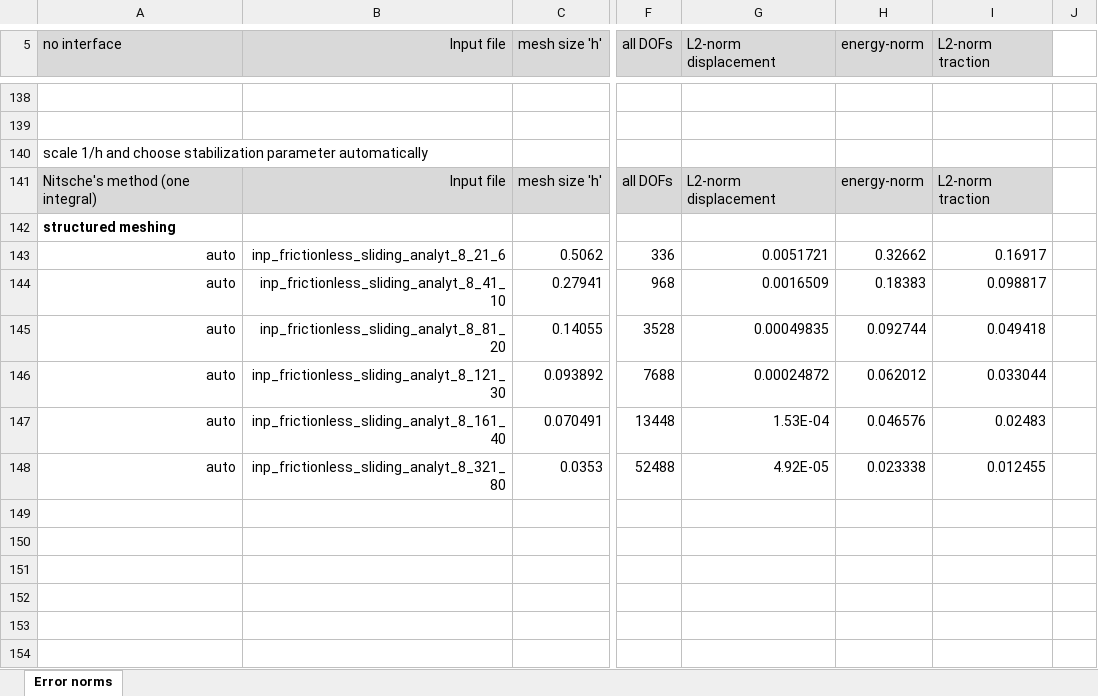
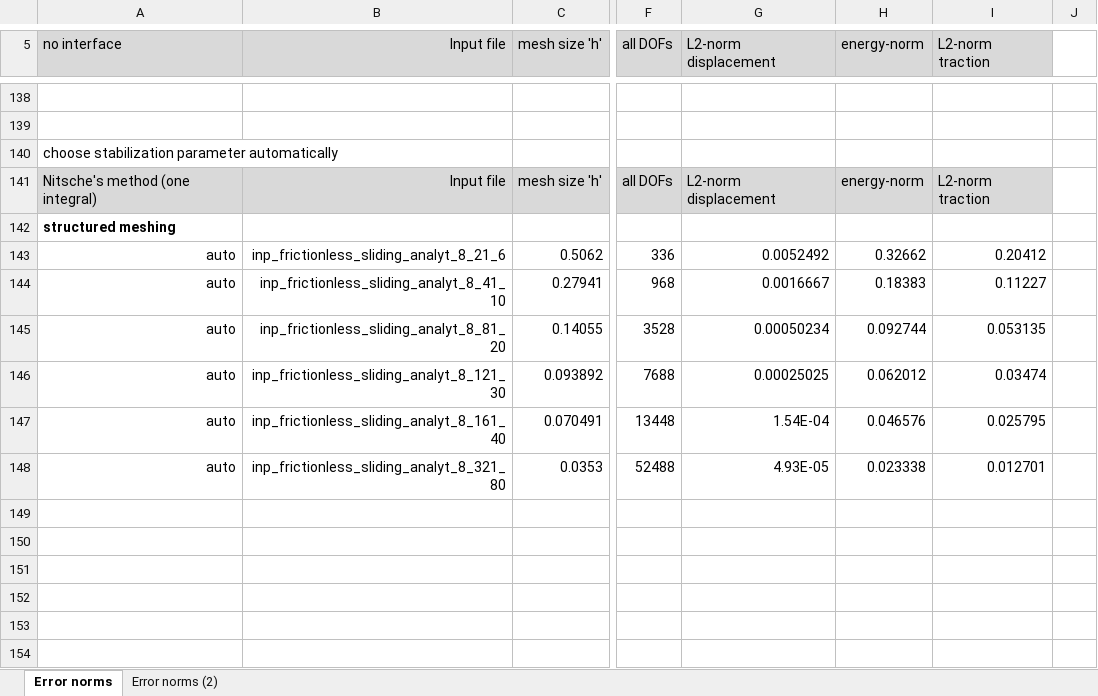
Before and after one commit to hnsyliupeng/dukewaves2, an Excel workbook: error_computation/frictionless_sliding_analyt_8/frictionless_convergencestudy.xlsx, sheet Error norms, drawn as a sheet; only a part is shown, gaps mark what is left out; values as stored, in another font and other column widths than the file's, no borders; charts and pictures not drawn; the diff covers the shown part only; the diff names each change by its address in the sheet, - before the commit and + after, or states it on an @@ line.

```diff
--- a/error_computation/frictionless_sliding_analyt_8/frictionless_convergencestudy.xlsx (sheet Error norms)
+++ b/error_computation/frictionless_sliding_analyt_8/frictionless_convergencestudy.xlsx (sheet Error norms)
+sheet tab: Error norms (2)
-A140 (no interface): scale 1/h and choose stabilization…
+A140 (no interface): choose stabilization…
-G143 (L2-norm displacement): 0.0051721
+G143 (L2-norm displacement): 0.0052492
-I143 (L2-norm traction): 0.16917
+I143 (L2-norm traction): 0.20412
-G144 (L2-norm displacement): 0.0016509
+G144 (L2-norm displacement): 0.0016667
-I144 (L2-norm traction): 0.098817
+I144 (L2-norm traction): 0.11227
-G145 (L2-norm displacement): 0.00049835
+G145 (L2-norm displacement): 0.00050234
-I145 (L2-norm traction): 0.049418
+I145 (L2-norm traction): 0.053135
-G146 (L2-norm displacement): 0.00024872
+G146 (L2-norm displacement): 0.00025025
-I146 (L2-norm traction): 0.033044
+I146 (L2-norm traction): 0.03474
-G147 (L2-norm displacement): 1.53E-04
+G147 (L2-norm displacement): 1.54E-04
-I147 (L2-norm traction): 0.02483
+I147 (L2-norm traction): 0.025795
-G148 (L2-norm displacement): 4.92E-05
+G148 (L2-norm displacement): 4.93E-05
-I148 (L2-norm traction): 0.012455
+I148 (L2-norm traction): 0.012701
```
Also changed, not shown: 24 edited cells elsewhere in this sheet, charts or pictures, 12 other files.
